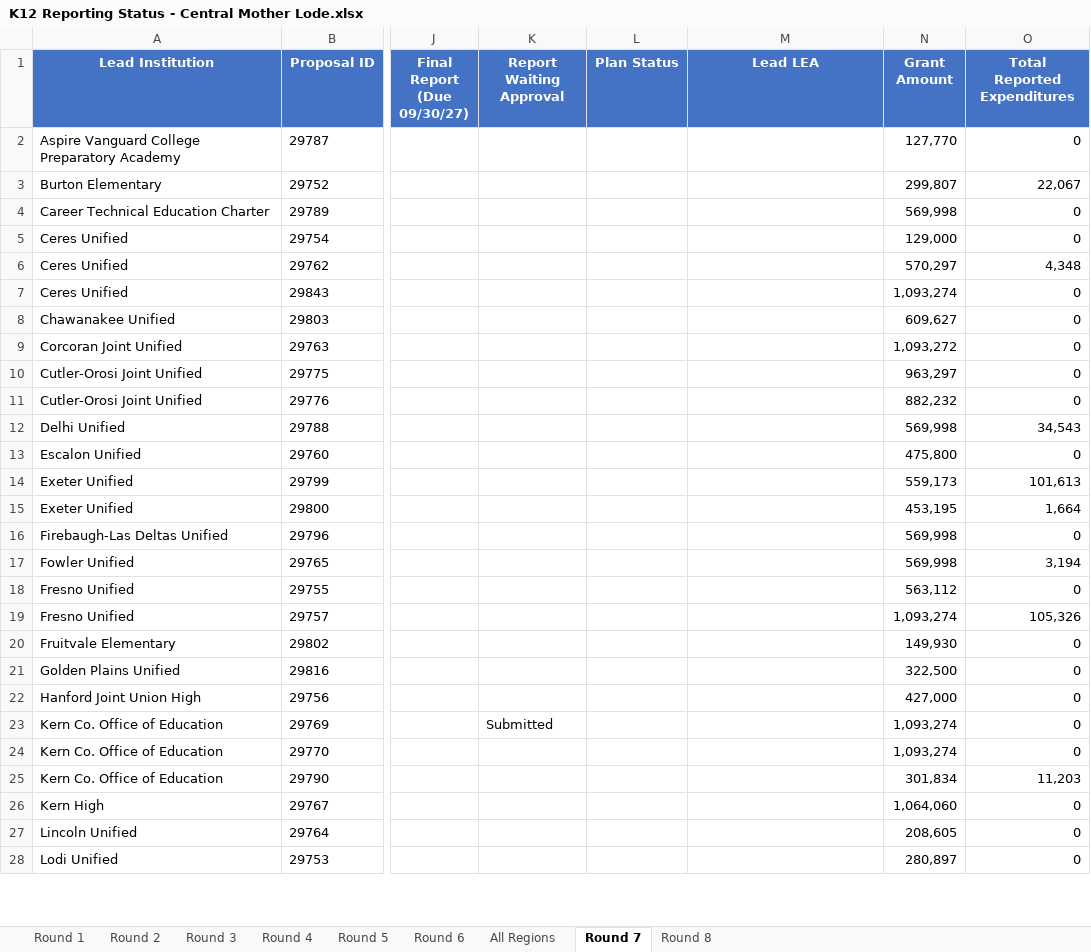
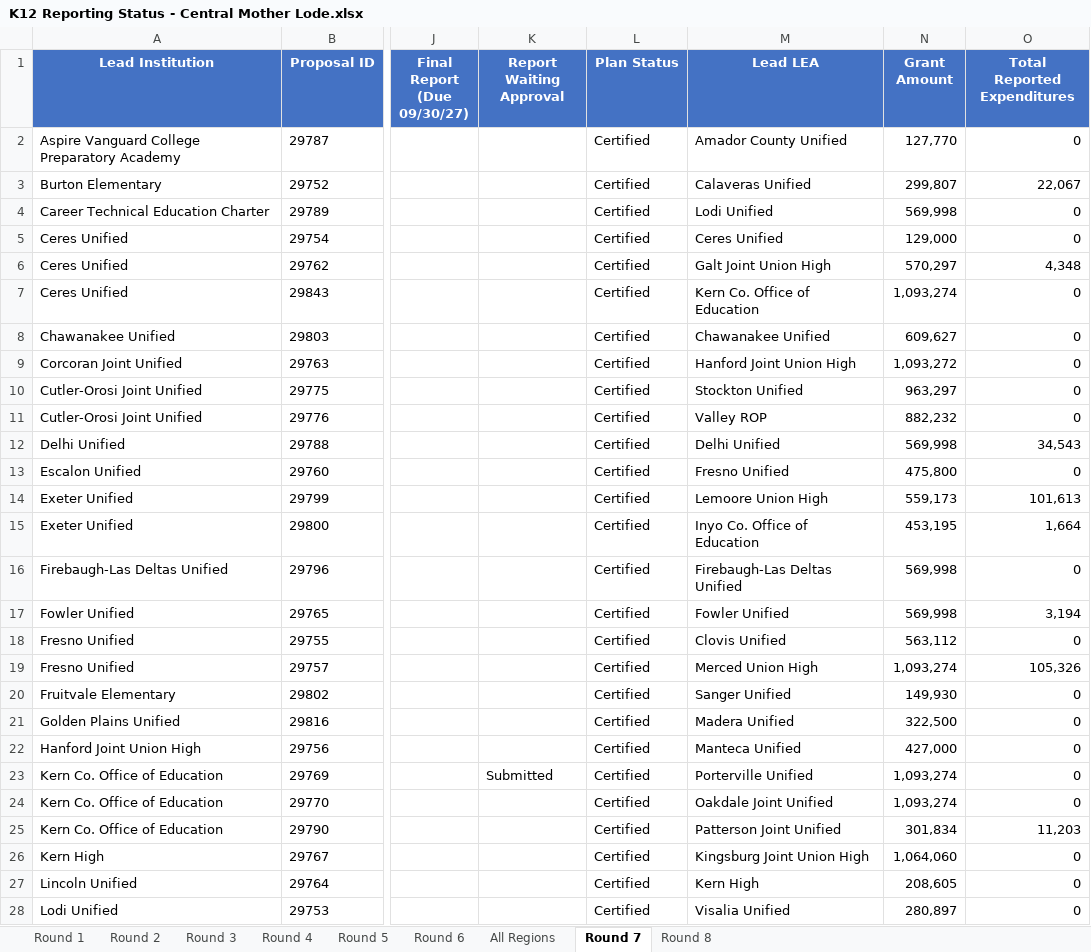
Before and after one commit to clrblnd-cr8tion/k12-swp-dashboard, an Excel workbook: K12 Reporting Status - Central Mother Lode.xlsx, sheet Round 7, drawn as a sheet; only a part is shown, gaps mark what is left out; values as stored, in another font and other column widths than the file's, no borders; the diff covers the shown part only; the diff names each change by its address in the sheet, - before the commit and + after, or states it on an @@ line.

```diff
--- a/K12 Reporting Status - Central Mother Lode.xlsx (sheet Round 7)
+++ b/K12 Reporting Status - Central Mother Lode.xlsx (sheet Round 7)
-L2:L28 (Plan Status): (empty)
+L2:L28 (Plan Status): Certified
-M2 (Lead LEA): (empty)
+M2 (Lead LEA): Amador County Unified
-M3 (Lead LEA): (empty)
+M3 (Lead LEA): Calaveras Unified
-M4 (Lead LEA): (empty)
+M4 (Lead LEA): Lodi Unified
-M5 (Lead LEA): (empty)
+M5 (Lead LEA): Ceres Unified
-M6 (Lead LEA): (empty)
+M6 (Lead LEA): Galt Joint Union High
-M7 (Lead LEA): (empty)
+M7 (Lead LEA): Kern Co. Office of Education
-M8 (Lead LEA): (empty)
+M8 (Lead LEA): Chawanakee Unified
-M9 (Lead LEA): (empty)
+M9 (Lead LEA): Hanford Joint Union High
-M10 (Lead LEA): (empty)
+M10 (Lead LEA): Stockton Unified
-M11 (Lead LEA): (empty)
+M11 (Lead LEA): Valley ROP
-M12 (Lead LEA): (empty)
+M12 (Lead LEA): Delhi Unified
-M13 (Lead LEA): (empty)
+M13 (Lead LEA): Fresno Unified
-M14 (Lead LEA): (empty)
+M14 (Lead LEA): Lemoore Union High
-M15 (Lead LEA): (empty)
+M15 (Lead LEA): Inyo Co. Office of Education
-M16 (Lead LEA): (empty)
+M16 (Lead LEA): Firebaugh-Las Deltas Unified
-M17 (Lead LEA): (empty)
+M17 (Lead LEA): Fowler Unified
-M18 (Lead LEA): (empty)
+M18 (Lead LEA): Clovis Unified
-M19 (Lead LEA): (empty)
+M19 (Lead LEA): Merced Union High
-M20 (Lead LEA): (empty)
+M20 (Lead LEA): Sanger Unified
-M21 (Lead LEA): (empty)
+M21 (Lead LEA): Madera Unified
-M22 (Lead LEA): (empty)
+M22 (Lead LEA): Manteca Unified
-M23 (Lead LEA): (empty)
+M23 (Lead LEA): Porterville Unified
-M24 (Lead LEA): (empty)
+M24 (Lead LEA): Oakdale Joint Unified
-M25 (Lead LEA): (empty)
+M25 (Lead LEA): Patterson Joint Unified
-M26 (Lead LEA): (empty)
+M26 (Lead LEA): Kingsburg Joint Union High
-M27 (Lead LEA): (empty)
+M27 (Lead LEA): Kern High
-M28 (Lead LEA): (empty)
+M28 (Lead LEA): Visalia Unified
```
Also changed, not shown: 22 edited cells elsewhere in this sheet, sheet Round 8, sheet Round 6, 5 other files.
